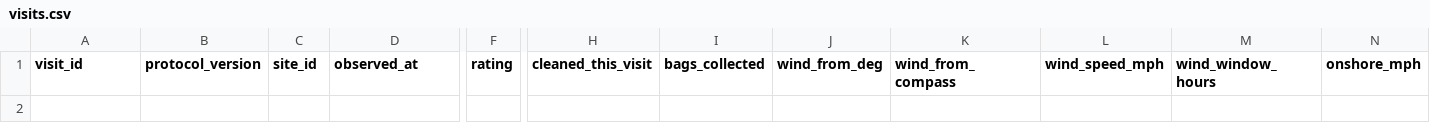
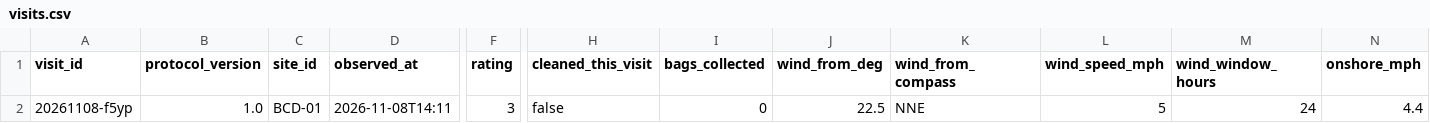
Before and after one commit to a-aza1/LadyBird-DebrisDetector, a CSV file: data/visits.csv (was visits.csv), drawn as a sheet; only a part is shown, gaps mark what is left out; rows hold the shown columns only; the diff names each change by its address in the sheet, - before the commit and + after, or states it on an @@ line.

```diff
--- a/visits.csv
+++ b/data/visits.csv
+row 2: 20261108-f5yp | 1.0 | BCD-01 | 2026-11-08T14:11 | 3 | false | 0 | 22.5 | NNE | 5 | 24 | 4.4
```
Also changed, not shown: 13 other files.
